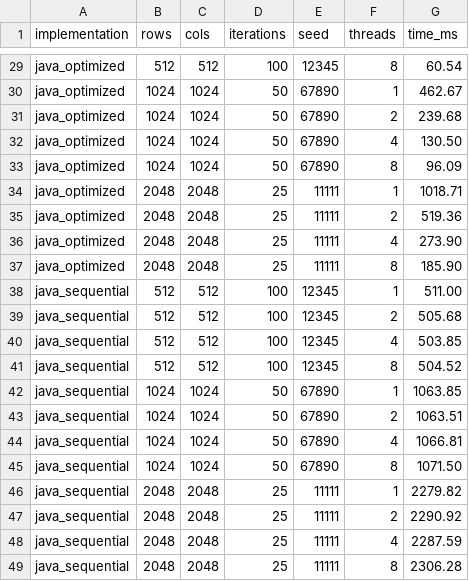
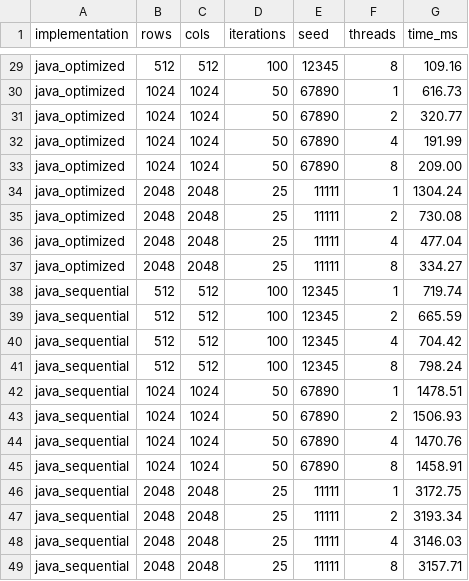
Before and after one commit to SoftEng751-2026/Team1_question_2, a CSV file: benchmark_results/perf_raw/all_results.csv, drawn as a sheet; only a part is shown, gaps mark what is left out; the diff covers the shown part only; the diff names each change by its address in the sheet, - before the commit and + after, or states it on an @@ line.

Commit message:
Changed execution time calculation to stead_clock

```diff
--- a/benchmark_results/perf_raw/all_results.csv
+++ b/benchmark_results/perf_raw/all_results.csv
-G29 (time_ms): 60.54
+G29 (time_ms): 109.16
-G30 (time_ms): 462.67
+G30 (time_ms): 616.73
-G31 (time_ms): 239.68
+G31 (time_ms): 320.77
-G32 (time_ms): 130.50
+G32 (time_ms): 191.99
-G33 (time_ms): 96.09
+G33 (time_ms): 209.00
-G34 (time_ms): 1018.71
+G34 (time_ms): 1304.24
-G35 (time_ms): 519.36
+G35 (time_ms): 730.08
-G36 (time_ms): 273.90
+G36 (time_ms): 477.04
-G37 (time_ms): 185.90
+G37 (time_ms): 334.27
-G38 (time_ms): 511.00
+G38 (time_ms): 719.74
-G39 (time_ms): 505.68
+G39 (time_ms): 665.59
-G40 (time_ms): 503.85
+G40 (time_ms): 704.42
-G41 (time_ms): 504.52
+G41 (time_ms): 798.24
-G42 (time_ms): 1063.85
+G42 (time_ms): 1478.51
-G43 (time_ms): 1063.51
+G43 (time_ms): 1506.93
-G44 (time_ms): 1066.81
+G44 (time_ms): 1470.76
-G45 (time_ms): 1071.50
+G45 (time_ms): 1458.91
-G46 (time_ms): 2279.82
+G46 (time_ms): 3172.75
-G47 (time_ms): 2290.92
+G47 (time_ms): 3193.34
-G48 (time_ms): 2287.59
+G48 (time_ms): 3146.03
-G49 (time_ms): 2306.28
+G49 (time_ms): 3157.71
```
Also changed, not shown: 27 edited cells elsewhere in this file, 3 other files.
